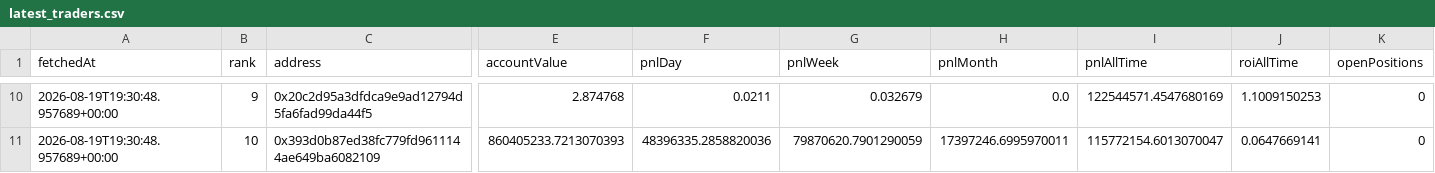
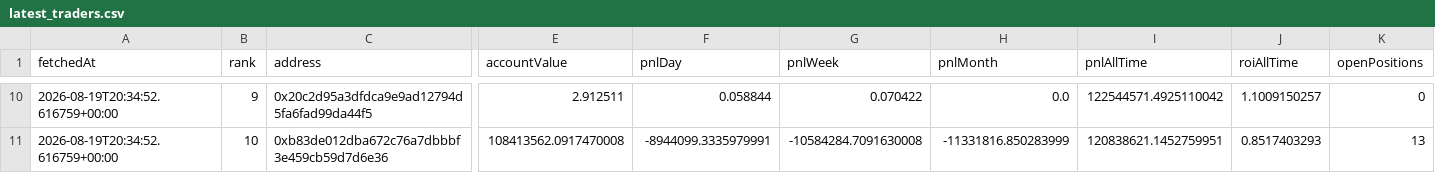
Before and after one commit to kushagra93/hl-top-traders, a CSV file: latest_traders.csv, drawn as a sheet; only a part is shown, gaps mark what is left out; the diff covers the shown part only; the diff names each change by its address in the sheet, - before the commit and + after, or states it on an @@ line.

```diff
--- a/latest_traders.csv
+++ b/latest_traders.csv
-A10:A11 (fetchedAt): 2026-08-19T19:30:48.957689+00:00
+A10:A11 (fetchedAt): 2026-08-19T20:34:52.616759+00:00
-E10 (accountValue): 2.874768
+E10 (accountValue): 2.912511
-F10 (pnlDay): 0.0211
+F10 (pnlDay): 0.058844
-G10 (pnlWeek): 0.032679
+G10 (pnlWeek): 0.070422
-I10 (pnlAllTime): 122544571.4547680169
+I10 (pnlAllTime): 122544571.4925110042
-J10 (roiAllTime): 1.1009150253
+J10 (roiAllTime): 1.1009150257
-C11 (address): 0x393d0b87ed38fc779fd9611144ae649ba6082109
+C11 (address): 0xb83de012dba672c76a7dbbbf3e459cb59d7d6e36
-E11 (accountValue): 860405233.7213070393
+E11 (accountValue): 108413562.0917470008
-F11 (pnlDay): 48396335.2858820036
+F11 (pnlDay): -8944099.3335979991
-G11 (pnlWeek): 79870620.7901290059
+G11 (pnlWeek): -10584284.7091630008
-H11 (pnlMonth): 17397246.6995970011
+H11 (pnlMonth): -11331816.850283999
-I11 (pnlAllTime): 115772154.6013070047
+I11 (pnlAllTime): 120838621.1452759951
-J11 (roiAllTime): 0.0647669141
+J11 (roiAllTime): 0.8517403293
-K11 (openPositions): 0
+K11 (openPositions): 13
```
Also changed, not shown: 71 edited cells elsewhere in this file, latest_positions.csv, 1 other file.
